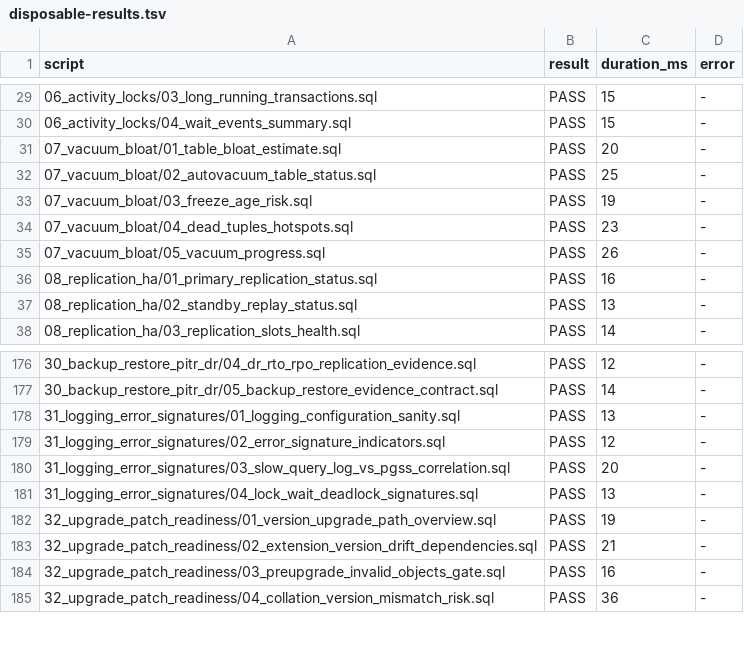
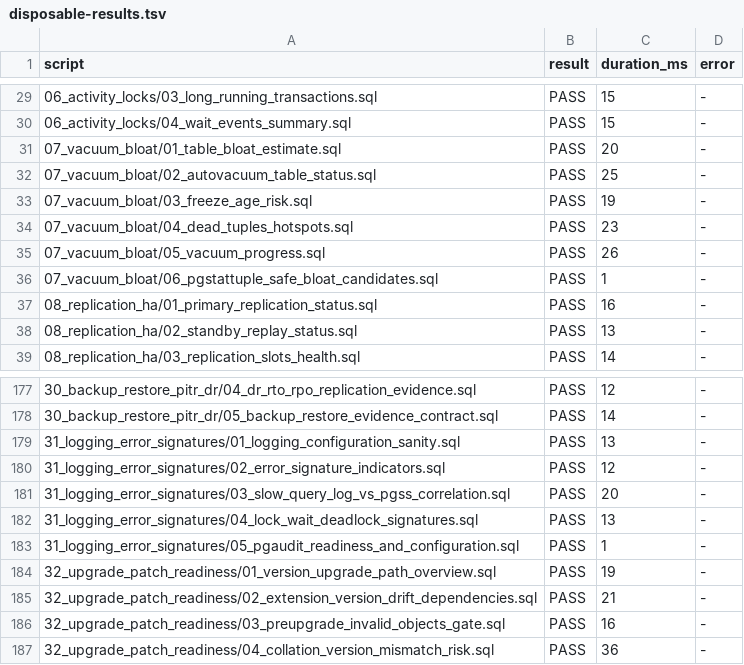
Before and after one commit to saisrinivase/database-scripts, a TSV file: audit/results-disposable-final/disposable-results.tsv, drawn as a sheet; only a part is shown, gaps mark what is left out.

```diff
--- a/audit/results-disposable-final/disposable-results.tsv
+++ b/audit/results-disposable-final/disposable-results.tsv
@@ -35,2 +35,3 @@ script	result	duration_ms	error
 07_vacuum_bloat/05_vacuum_progress.sql	PASS	26	-
+07_vacuum_bloat/06_pgstattuple_safe_bloat_candidates.sql	PASS	1	-
 08_replication_ha/01_primary_replication_status.sql	PASS	16	-
@@ -181,2 +182,3 @@ script	result	duration_ms	error
 31_logging_error_signatures/04_lock_wait_deadlock_signatures.sql	PASS	13	-
+31_logging_error_signatures/05_pgaudit_readiness_and_configuration.sql	PASS	1	-
 32_upgrade_patch_readiness/01_version_upgrade_path_overview.sql	PASS	19	-
```
Also changed, not shown: audit/results-pg-monitor-final/readonly-results.tsv, audit/results-readonly-after-setup/readonly-results.tsv, 5 other files.
